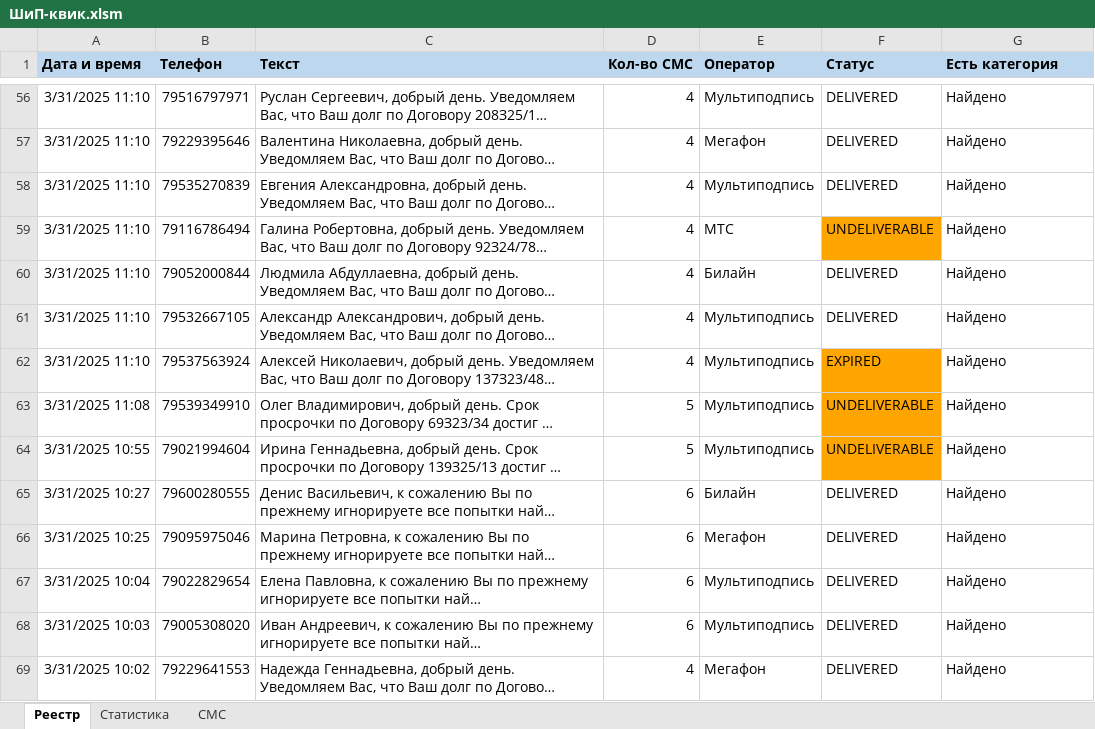
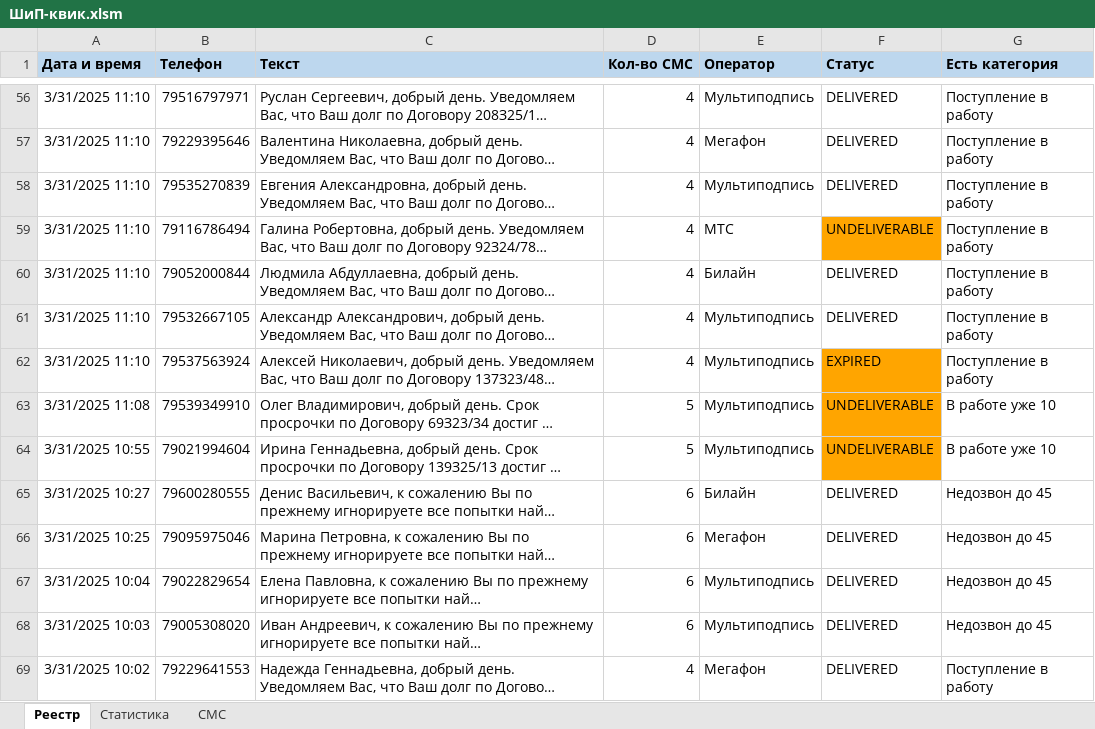
Before and after one commit to VeryAngrykiwi/VBA-he-he-he, an Excel workbook: ШиП-квик.xlsm, sheet Реестр, drawn as a sheet; only a part is shown, gaps mark what is left out; long unchanged cells end in …; values as stored, in another font and other column widths than the file's, no borders; the diff covers the shown part only; the diff names each change by its address in the sheet, - before the commit and + after, or states it on an @@ line.

```diff
--- a/ШиП-квик.xlsm (sheet Реестр)
+++ b/ШиП-квик.xlsm (sheet Реестр)
-G56:G62 (Есть категория): Найдено
+G56:G62 (Есть категория): Поступление в работу
-G63:G64 (Есть категория): Найдено
+G63:G64 (Есть категория): В работе уже 10
-G65:G68 (Есть категория): Найдено
+G65:G68 (Есть категория): Недозвон до 45
-G69 (Есть категория): Найдено
+G69 (Есть категория): Поступление в работу
```
Also changed, not shown: 1024 edited cells elsewhere in this sheet, sheet СМС.
